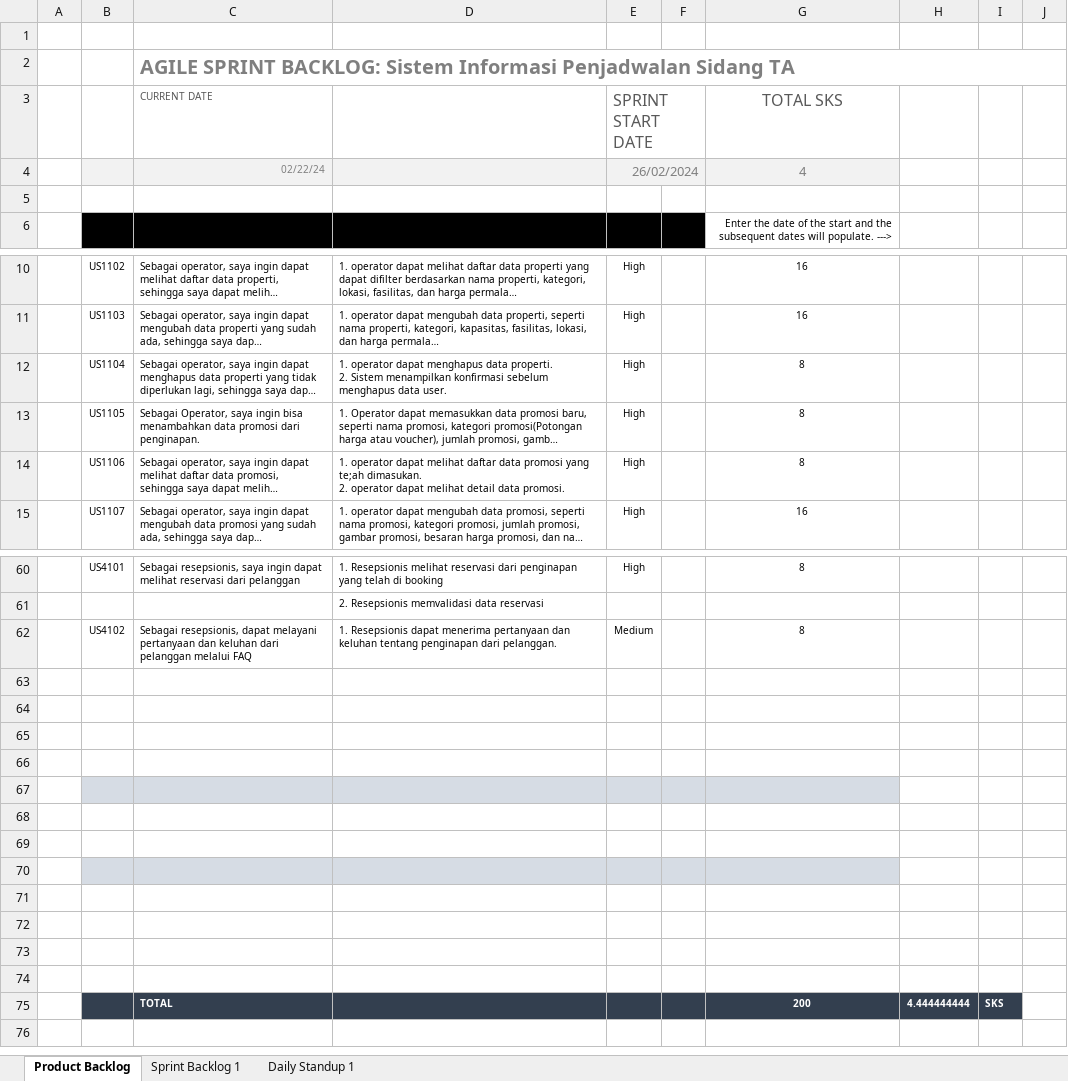
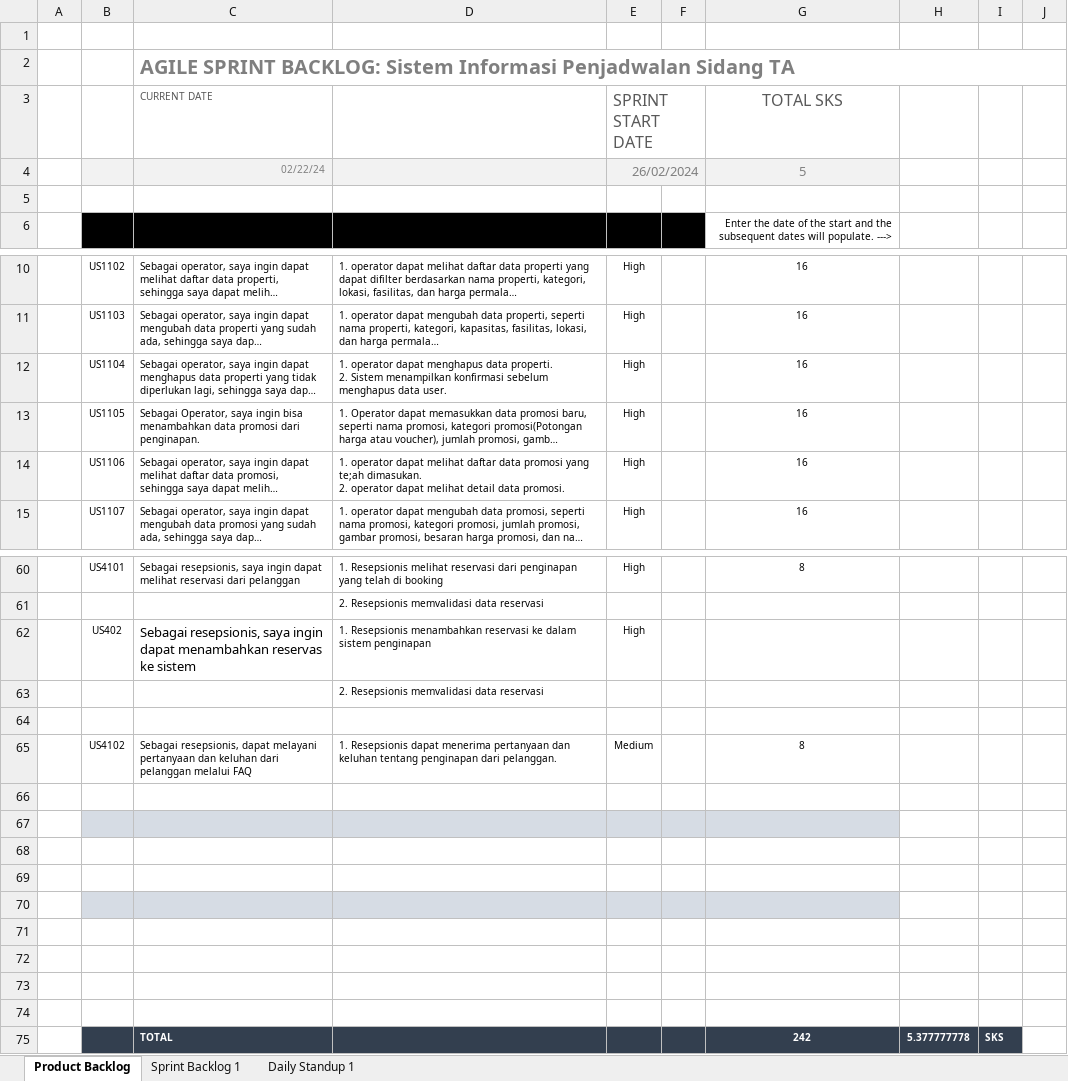
Before and after one commit to mahardhikayoanda/logicraft, an Excel workbook: Dokumen/productBacklog/C3-ProductBacklog.xlsx, sheet Product Backlog, drawn as a sheet; only a part is shown, gaps mark what is left out; long unchanged cells end in …; values as stored, in another font and other column widths than the file's, no borders; removed rows and columns are numbered as before the commit, all else as after; the diff covers the shown part only; the diff names each change by its address in the sheet, - before the commit and + after, or states it on an @@ line.

Commit message:
menambahkan scenario customer, owner, dan opertor, memodifikasi product backlog

```diff
--- a/Dokumen/productBacklog/C3-ProductBacklog.xlsx (sheet Product Backlog)
+++ b/Dokumen/productBacklog/C3-ProductBacklog.xlsx (sheet Product Backlog)
-G4 (TOTAL SKS): 4
+G4 (TOTAL SKS): 5
-G12:G14 (TOTAL SKS): 8
+G12:G14 (TOTAL SKS): 16
+row 62:  | US402 | Sebagai resepsionis, saya ingin dapat menambahkan reservas ke sistem | 1. Resepsionis menambahkan reservasi ke dalam sistem penginapan | High
+row 63:  |  |  | 2. Resepsionis memvalidasi data reservasi
+row 64: (empty)
-B67:G67 fill: none
+B67:G67 fill: #D6DCE4
-B73:G73 fill: #D6DCE4
+B73:G73 fill: none
-B75:I75 fill: none
+B75:I75 fill: #333F4F
-row 75: (empty)
+row 75:  |  | TOTAL |  |  |  | 242 | 5.377777778 | SKS
-row 73: (empty)
-row 74: (empty)
-row 75:  |  | TOTAL |  |  |  | 200 | 4.444444444 | SKS
```
Also changed, not shown: 2 edited cells elsewhere in this sheet, 3 other files.
